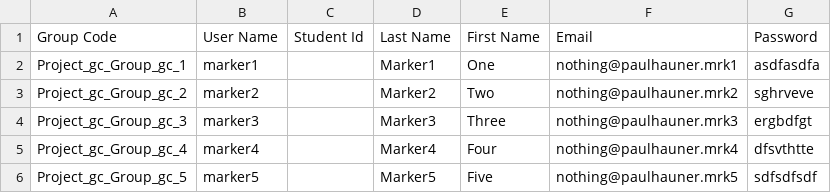
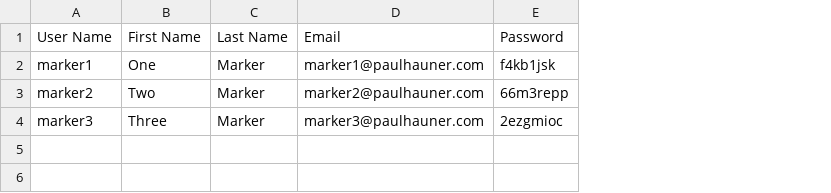
Before and after one commit to paulhauner/prophessor, a CSV file: example_files/markers.csv, drawn as a sheet; removed rows and columns are numbered as before the commit, all else as after; the diff names each change by its address in the sheet, - before the commit and + after, or states it on an @@ line.

Commit message:
Updates to support random allocation of markers from the markers.csv file

```diff
--- a/example_files/markers.csv
+++ b/example_files/markers.csv
-column A, rows 1-4: Group Code | Project_gc_Group_gc_1 | Project_gc_Group_gc_2 | Project_gc_Group_gc_3
-column C, row 1: Student Id
-column D, rows 1-4: Last Name | Marker1 | Marker2 | Marker3
-column F, rows 1-4: Email | nothing@paulhauner.mrk1 | nothing@paulhauner.mrk2 | nothing@paulhauner.mrk3
-column G, rows 1-4: Password | asdfasdfa | sghrveve | ergbdfgt
+column C, rows 1-4: Last Name | Marker | Marker | Marker
+column D, rows 1-4: Email | marker1@paulhauner.com | marker2@paulhauner.com | marker3@paulhauner.com
+column E, rows 1-4: Password | f4kb1jsk | 66m3repp | 2ezgmioc
-row 5: Project_gc_Group_gc_4 | marker4 |  | Marker4 | Four | nothing@paulhauner.mrk4 | dfsvthtte
-row 6: Project_gc_Group_gc_5 | marker5 |  | Marker5 | Five | nothing@paulhauner.mrk5 | sdfsdfsdf
```
Also changed, not shown: 3 other files.
